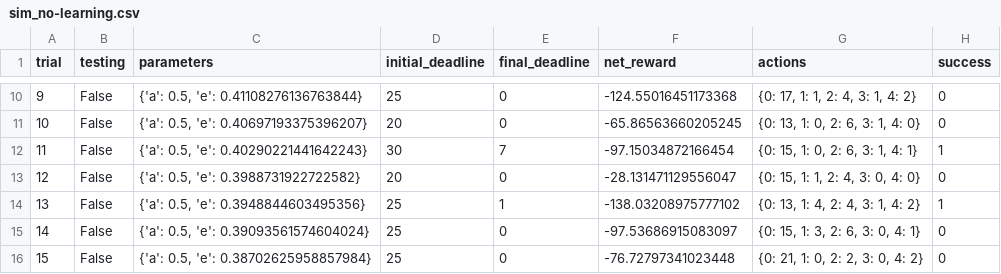
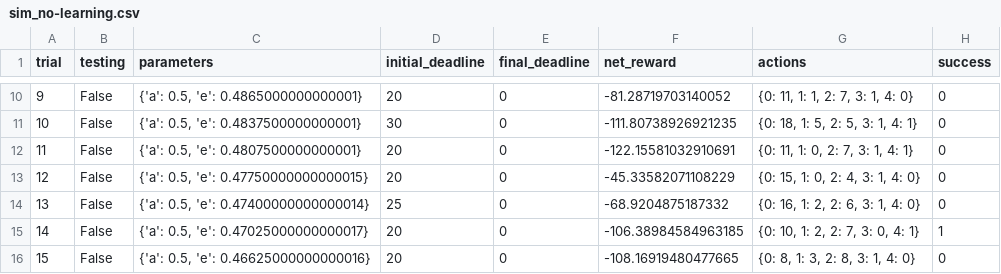
Before and after one commit to tarunparmar/Train-a-Smartcab-to-Drive, a CSV file: logs/sim_no-learning.csv, drawn as a sheet; only a part is shown, gaps mark what is left out; the diff covers the shown part only.

```diff
--- a/logs/sim_no-learning.csv
+++ b/logs/sim_no-learning.csv
@@ -10,7 +10,7 @@ trial,testing,parameters,initial_deadline,final_deadline,net_reward,actions,succ
-9,False,"{'a': 0.5, 'e': 0.41108276136763844}",25,0,-124.55016451173368,"{0: 17, 1: 1, 2: 4, 3: 1, 4: 2}",0
-10,False,"{'a': 0.5, 'e': 0.40697193375396207}",20,0,-65.86563660205245,"{0: 13, 1: 0, 2: 6, 3: 1, 4: 0}",0
-11,False,"{'a': 0.5, 'e': 0.40290221441642243}",30,7,-97.15034872166454,"{0: 15, 1: 0, 2: 6, 3: 1, 4: 1}",1
-12,False,"{'a': 0.5, 'e': 0.3988731922722582}",20,0,-28.131471129556047,"{0: 15, 1: 1, 2: 4, 3: 0, 4: 0}",0
-13,False,"{'a': 0.5, 'e': 0.3948844603495356}",25,1,-138.03208975777102,"{0: 13, 1: 4, 2: 4, 3: 1, 4: 2}",1
-14,False,"{'a': 0.5, 'e': 0.39093561574604024}",25,0,-97.53686915083097,"{0: 15, 1: 3, 2: 6, 3: 0, 4: 1}",0
-15,False,"{'a': 0.5, 'e': 0.38702625958857984}",25,0,-76.72797341023448,"{0: 21, 1: 0, 2: 2, 3: 0, 4: 2}",0
+9,False,"{'a': 0.5, 'e': 0.4865000000000001}",20,0,-81.28719703140052,"{0: 11, 1: 1, 2: 7, 3: 1, 4: 0}",0
+10,False,"{'a': 0.5, 'e': 0.4837500000000001}",30,0,-111.80738926921235,"{0: 18, 1: 5, 2: 5, 3: 1, 4: 1}",0
+11,False,"{'a': 0.5, 'e': 0.4807500000000001}",20,0,-122.15581032910691,"{0: 11, 1: 0, 2: 7, 3: 1, 4: 1}",0
+12,False,"{'a': 0.5, 'e': 0.47750000000000015}",20,0,-45.33582071108229,"{0: 15, 1: 0, 2: 4, 3: 1, 4: 0}",0
+13,False,"{'a': 0.5, 'e': 0.47400000000000014}",25,0,-68.9204875187332,"{0: 16, 1: 2, 2: 6, 3: 1, 4: 0}",0
+14,False,"{'a': 0.5, 'e': 0.47025000000000017}",20,0,-106.38984584963185,"{0: 10, 1: 2, 2: 7, 3: 0, 4: 1}",1
+15,False,"{'a': 0.5, 'e': 0.46625000000000016}",20,0,-108.16919480477665,"{0: 8, 1: 3, 2: 8, 3: 1, 4: 0}",0
```
Also changed, not shown: 82 edited cells elsewhere in this file, logs/sim_improved-learning.csv, 5 other files.
